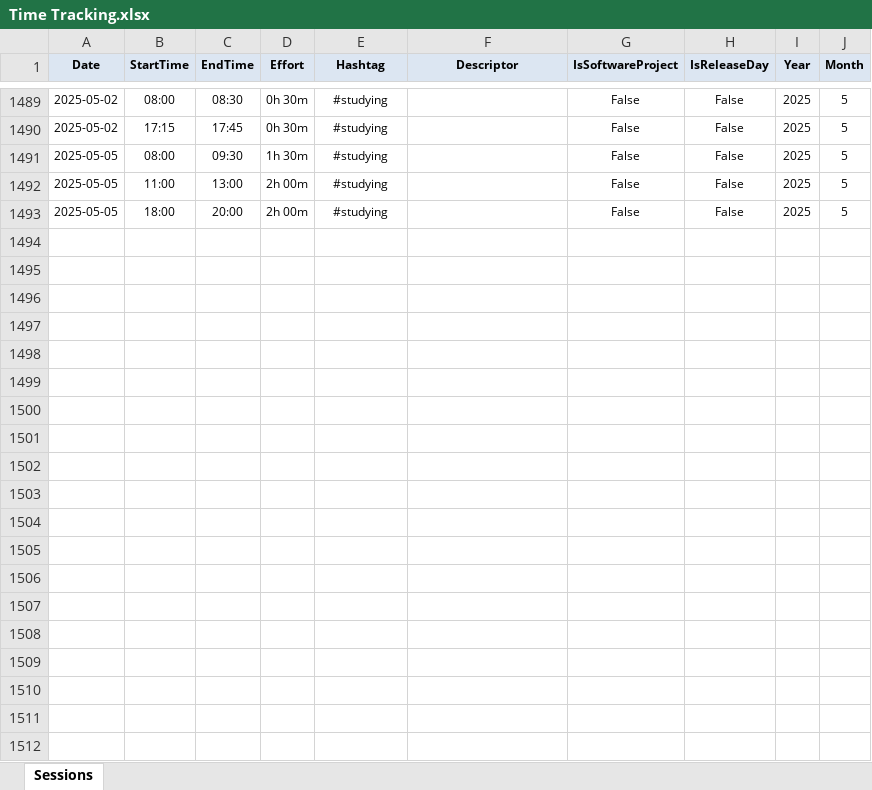
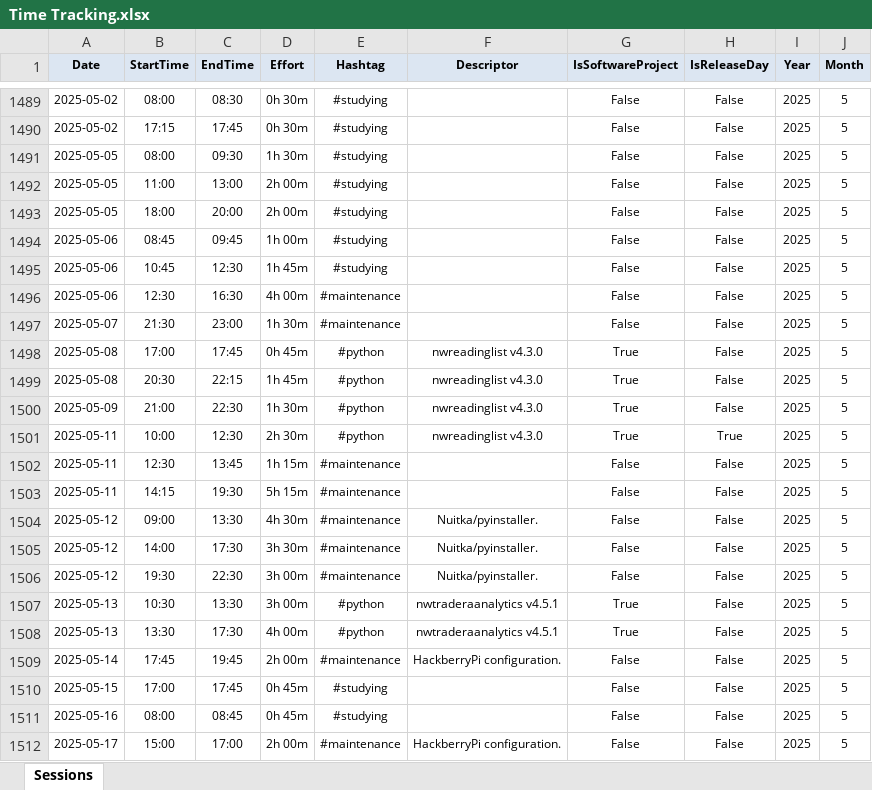
Before and after one commit to numbworks/nwtimetracking, an Excel workbook: data/Time Tracking.xlsx, sheet Sessions, drawn as a sheet; only a part is shown, gaps mark what is left out; values as stored, in another font and other column widths than the file's, no borders; the diff covers the shown part only; the diff names each change by its address in the sheet, - before the commit and + after, or states it on an @@ line.

Commit message:
#54 Time Tracking: updated to 2025-05-23.

```diff
--- a/data/Time Tracking.xlsx (sheet Sessions)
+++ b/data/Time Tracking.xlsx (sheet Sessions)
+row 1494: 2025-05-06 | 08:45 | 09:45 | 1h 00m | #studying |  | False | False | 2025 | 5
+row 1495: 2025-05-06 | 10:45 | 12:30 | 1h 45m | #studying |  | False | False | 2025 | 5
+row 1496: 2025-05-06 | 12:30 | 16:30 | 4h 00m | #maintenance |  | False | False | 2025 | 5
+row 1497: 2025-05-07 | 21:30 | 23:00 | 1h 30m | #maintenance |  | False | False | 2025 | 5
+row 1498: 2025-05-08 | 17:00 | 17:45 | 0h 45m | #python | nwreadinglist v4.3.0 | True | False | 2025 | 5
+row 1499: 2025-05-08 | 20:30 | 22:15 | 1h 45m | #python | nwreadinglist v4.3.0 | True | False | 2025 | 5
+row 1500: 2025-05-09 | 21:00 | 22:30 | 1h 30m | #python | nwreadinglist v4.3.0 | True | False | 2025 | 5
+row 1501: 2025-05-11 | 10:00 | 12:30 | 2h 30m | #python | nwreadinglist v4.3.0 | True | True | 2025 | 5
+row 1502: 2025-05-11 | 12:30 | 13:45 | 1h 15m | #maintenance |  | False | False | 2025 | 5
+row 1503: 2025-05-11 | 14:15 | 19:30 | 5h 15m | #maintenance |  | False | False | 2025 | 5
+row 1504: 2025-05-12 | 09:00 | 13:30 | 4h 30m | #maintenance | Nuitka/pyinstaller. | False | False | 2025 | 5
+row 1505: 2025-05-12 | 14:00 | 17:30 | 3h 30m | #maintenance | Nuitka/pyinstaller. | False | False | 2025 | 5
+row 1506: 2025-05-12 | 19:30 | 22:30 | 3h 00m | #maintenance | Nuitka/pyinstaller. | False | False | 2025 | 5
+row 1507: 2025-05-13 | 10:30 | 13:30 | 3h 00m | #python | nwtraderaanalytics v4.5.1 | True | False | 2025 | 5
+row 1508: 2025-05-13 | 13:30 | 17:30 | 4h 00m | #python | nwtraderaanalytics v4.5.1 | True | False | 2025 | 5
+row 1509: 2025-05-14 | 17:45 | 19:45 | 2h 00m | #maintenance | HackberryPi configuration. | False | False | 2025 | 5
+row 1510: 2025-05-15 | 17:00 | 17:45 | 0h 45m | #studying |  | False | False | 2025 | 5
+row 1511: 2025-05-16 | 08:00 | 08:45 | 0h 45m | #studying |  | False | False | 2025 | 5
+row 1512: 2025-05-17 | 15:00 | 17:00 | 2h 00m | #maintenance | HackberryPi configuration. | False | False | 2025 | 5
```
Also changed, not shown: 9 added rows elsewhere in this sheet, 1 other file.
